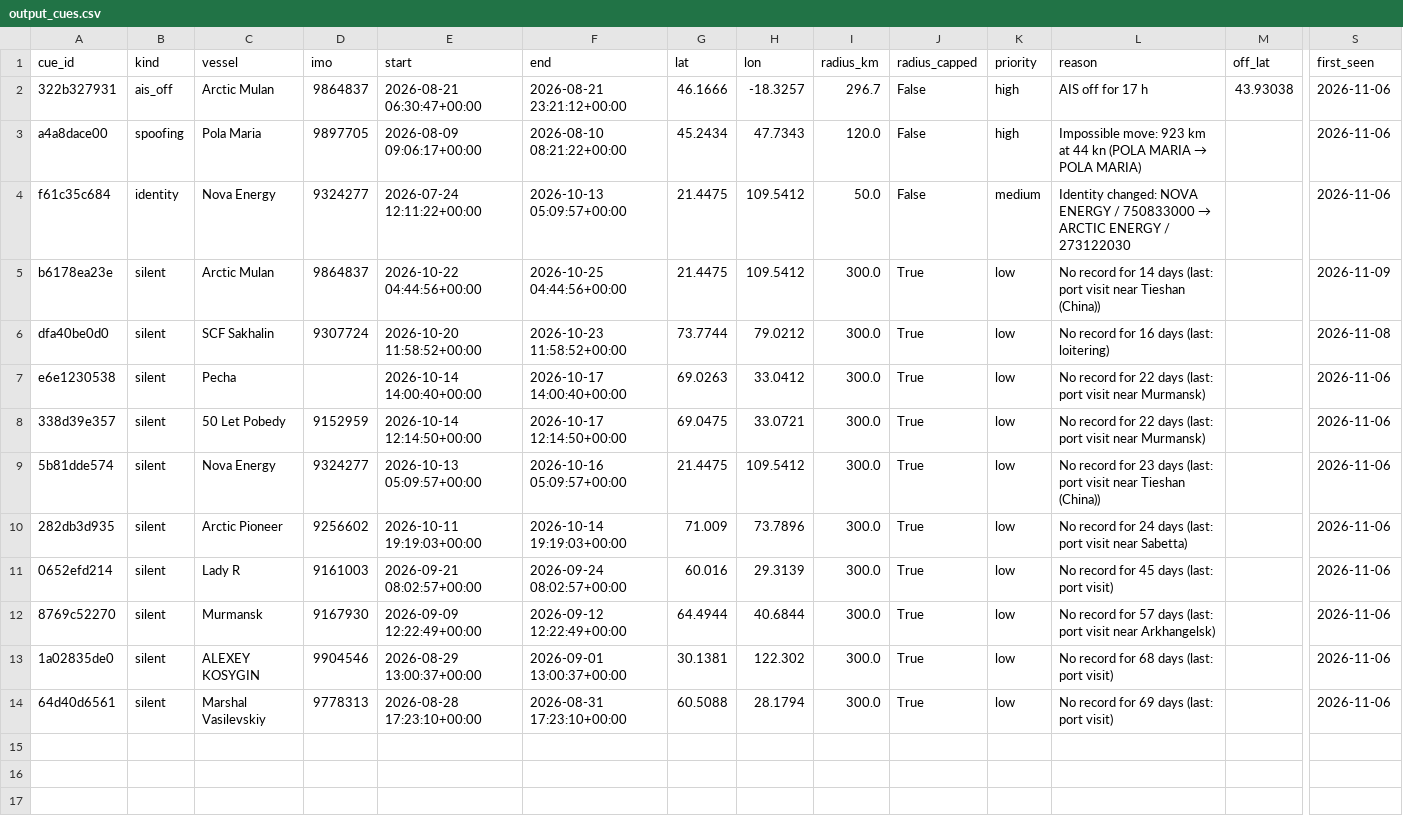
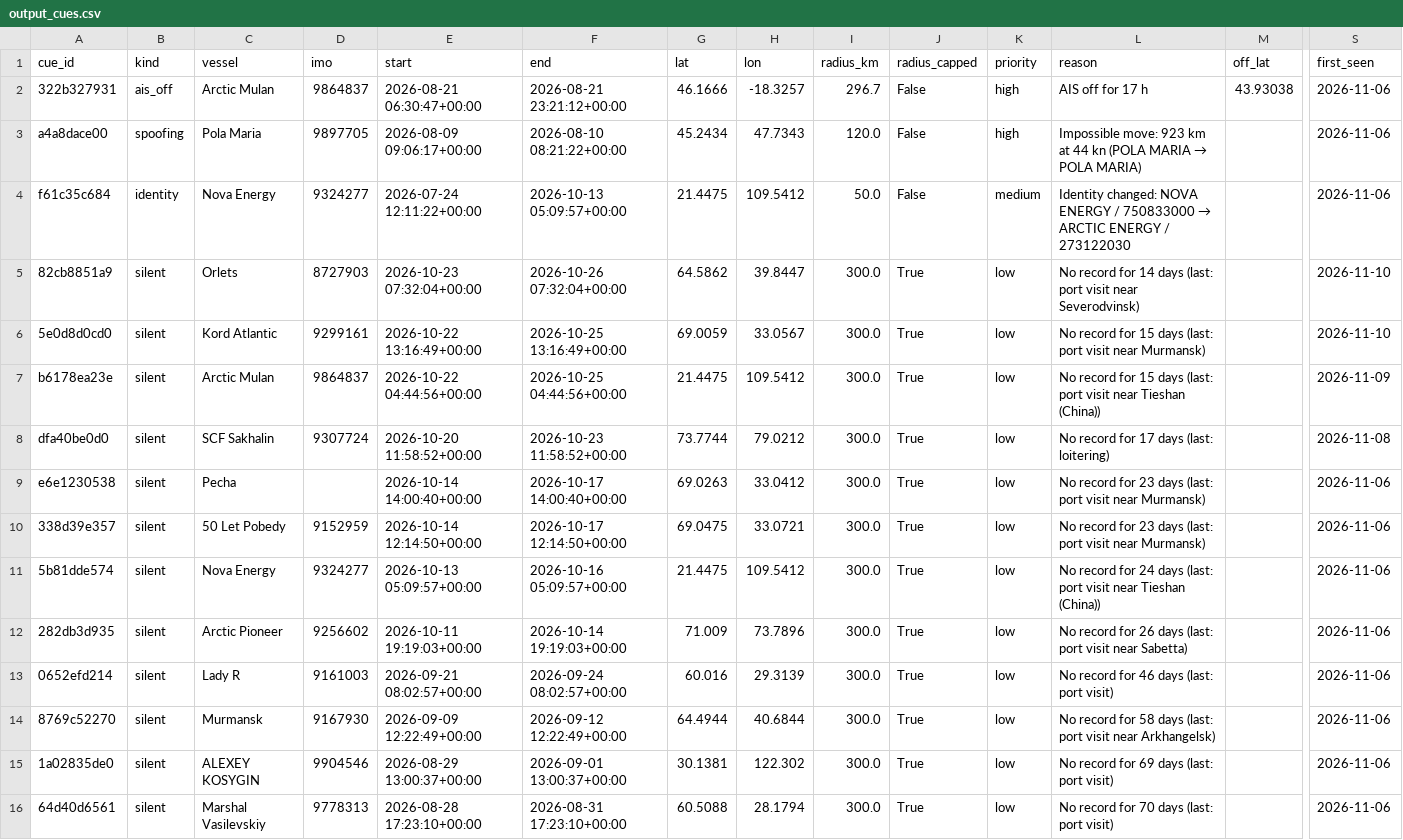
Before and after one commit to snevitt2015/Arctic-Database-Interface, a CSV file: data/output_cues.csv, drawn as a sheet; only a part is shown, gaps mark what is left out; addresses are those after the commit; rows hold the shown columns only; the diff names each change by its address in the sheet, - before the commit and + after, or states it on an @@ line.

```diff
--- a/data/output_cues.csv
+++ b/data/output_cues.csv
+row 5: 82cb8851a9 | silent | Orlets | 8727903 | 2026-10-23 07:32:04+00:00 | 2026-10-26 07:32:04+00:00 | 64.5862 | 39.8447 | 300.0 | True | low | No record for 14 days (last: port visit near Severodvinsk) |  | 2026-11-10
+row 6: 5e0d8d0cd0 | silent | Kord Atlantic | 9299161 | 2026-10-22 13:16:49+00:00 | 2026-10-25 13:16:49+00:00 | 69.0059 | 33.0567 | 300.0 | True | low | No record for 15 days (last: port visit near Murmansk) |  | 2026-11-10
-L7 (reason): …record for 14 days (last:…
+L7 (reason): …record for 15 days (last:…
-L8 (reason): No record for 16 days (last: loitering)
+L8 (reason): No record for 17 days (last: loitering)
-L9:L10 (reason): …record for 22 days (last:…
+L9:L10 (reason): …record for 23 days (last:…
-L11 (reason): …record for 23 days (last:…
+L11 (reason): …record for 24 days (last:…
-L12 (reason): …record for 24 days (last:…
+L12 (reason): …record for 26 days (last:…
-L13 (reason): No record for 45 days (last: port visit)
+L13 (reason): No record for 46 days (last: port visit)
-L14 (reason): …record for 57 days (last:…
+L14 (reason): …record for 58 days (last:…
-L15 (reason): No record for 68 days (last: port visit)
+L15 (reason): No record for 69 days (last: port visit)
-L16 (reason): No record for 69 days (last: port visit)
+L16 (reason): No record for 70 days (last: port visit)
```
Also changed, not shown: data/output_predictions.csv, 3 other files.
